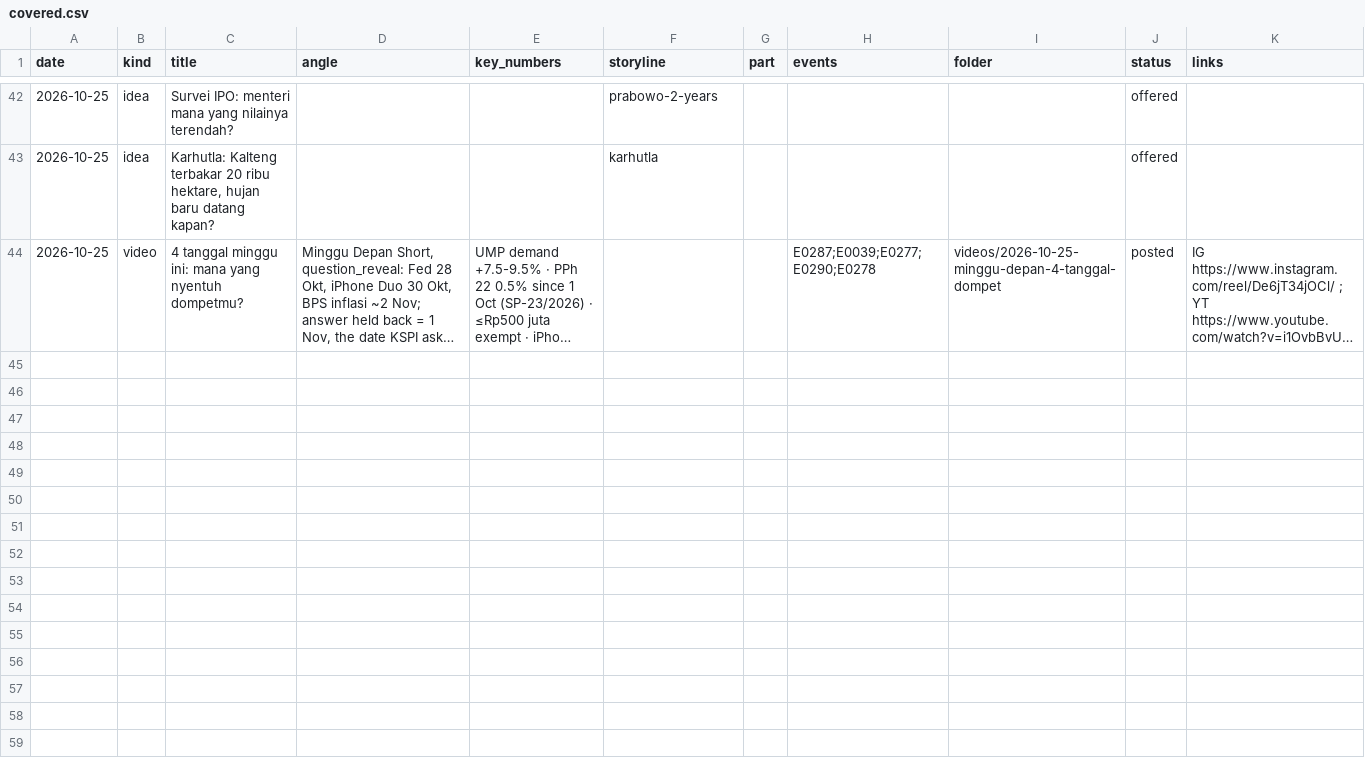
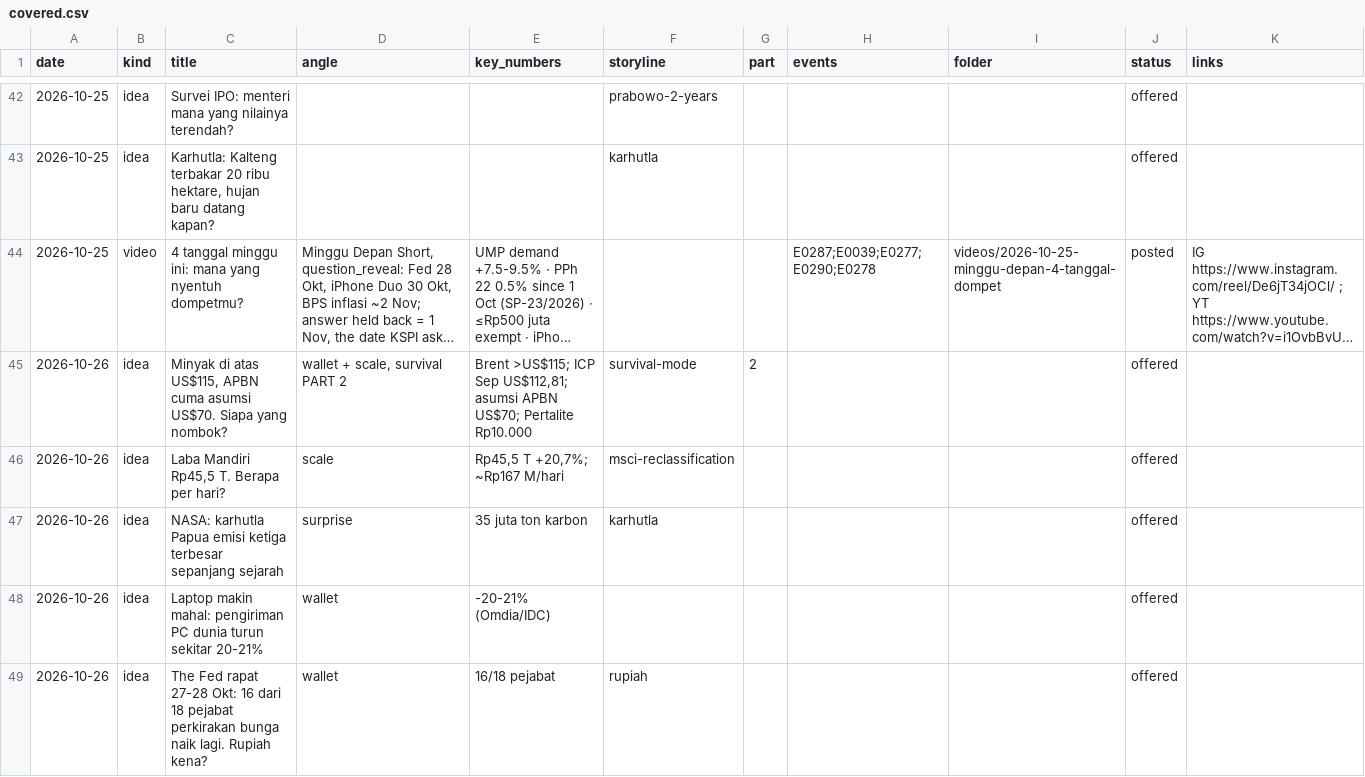
Before and after one commit to psatyadarma/explainer-studio, a CSV file: accounts/rangkumindong/knowledge/covered.csv, drawn as a sheet; only a part is shown, gaps mark what is left out; long unchanged cells end in …; the diff names each change by its address in the sheet, - before the commit and + after, or states it on an @@ line.

```diff
--- a/accounts/rangkumindong/knowledge/covered.csv
+++ b/accounts/rangkumindong/knowledge/covered.csv
+row 45: 2026-10-26 | idea | Minyak di atas US$115, APBN cuma asumsi US$70. Siapa yang nombok? | wallet + scale, survival PART 2 | Brent >US$115; ICP Sep US$112,81; asumsi APBN US$70; Pertalite Rp10.000 | survival-mode | 2 |  |  | offered
+row 46: 2026-10-26 | idea | Laba Mandiri Rp45,5 T. Berapa per hari? | scale | Rp45,5 T +20,7%; ~Rp167 M/hari | msci-reclassification |  |  |  | offered
+row 47: 2026-10-26 | idea | NASA: karhutla Papua emisi ketiga terbesar sepanjang sejarah | surprise | 35 juta ton karbon | karhutla |  |  |  | offered
+row 48: 2026-10-26 | idea | Laptop makin mahal: pengiriman PC dunia turun sekitar 20-21% | wallet | -20-21% (Omdia/IDC) |  |  |  |  | offered
+row 49: 2026-10-26 | idea | The Fed rapat 27-28 Okt: 16 dari 18 pejabat perkirakan bunga naik lagi. Rupiah kena? | wallet | 16/18 pejabat | rupiah |  |  |  | offered
```
Also changed, not shown: 15 other files.
